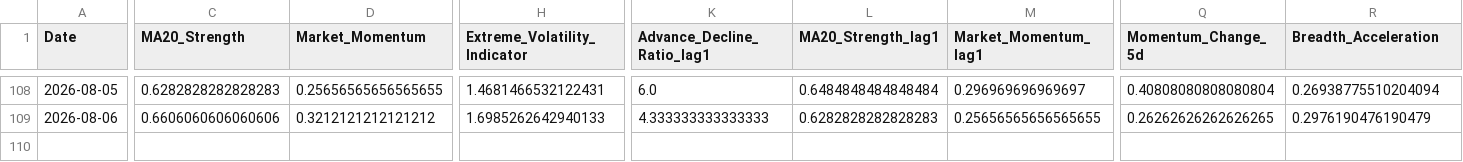
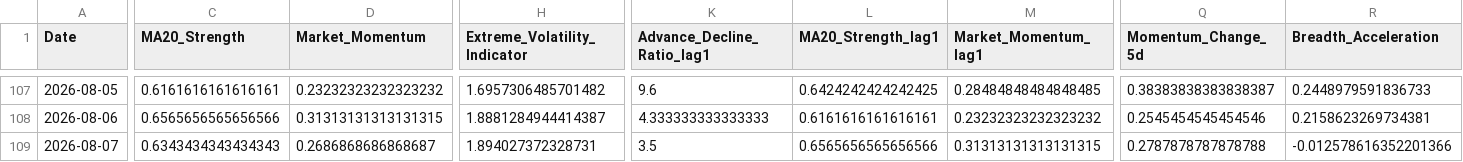
Before and after one commit to upendra-18/Multi-Regime-Market-State-Detection---Adaptive-Capital-Allocation-System, a CSV file: data/features.csv, drawn as a sheet; only a part is shown, gaps mark what is left out; addresses are those after the commit; rows hold the shown columns only; the diff covers the shown part only; the diff names each change by its address in the sheet, - before the commit and + after, or states it on an @@ line.

```diff
--- a/data/features.csv
+++ b/data/features.csv
-C107 (MA20_Strength): 0.6282828282828283
+C107 (MA20_Strength): 0.6161616161616161
-D107 (Market_Momentum): 0.25656565656565655
+D107 (Market_Momentum): 0.23232323232323232
-H107 (Extreme_Volatility_Indicator): 1.4681466532122431
+H107 (Extreme_Volatility_Indicator): 1.6957306485701482
-K107 (Advance_Decline_Ratio_lag1): 6.0
+K107 (Advance_Decline_Ratio_lag1): 9.6
-L107 (MA20_Strength_lag1): 0.6484848484848484
+L107 (MA20_Strength_lag1): 0.6424242424242425
-M107 (Market_Momentum_lag1): 0.296969696969697
+M107 (Market_Momentum_lag1): 0.28484848484848485
-Q107 (Momentum_Change_5d): 0.40808080808080804
+Q107 (Momentum_Change_5d): 0.38383838383838387
-R107 (Breadth_Acceleration): 0.26938775510204094
+R107 (Breadth_Acceleration): 0.2448979591836733
-C108 (MA20_Strength): 0.6606060606060606
+C108 (MA20_Strength): 0.6565656565656566
-D108 (Market_Momentum): 0.3212121212121212
+D108 (Market_Momentum): 0.31313131313131315
-H108 (Extreme_Volatility_Indicator): 1.6985262642940133
+H108 (Extreme_Volatility_Indicator): 1.8881284944414387
-L108 (MA20_Strength_lag1): 0.6282828282828283
+L108 (MA20_Strength_lag1): 0.6161616161616161
-M108 (Market_Momentum_lag1): 0.25656565656565655
+M108 (Market_Momentum_lag1): 0.23232323232323232
-Q108 (Momentum_Change_5d): 0.26262626262626265
+Q108 (Momentum_Change_5d): 0.2545454545454546
-R108 (Breadth_Acceleration): 0.2976190476190479
+R108 (Breadth_Acceleration): 0.2158623269734381
+row 109: 2026-08-07 | 0.6343434343434343 | 0.2686868686868687 | 1.894027372328731 | 3.5 | 0.6565656565656566 | 0.31313131313131315 | 0.2787878787878788 | -0.012578616352201366
```
Also changed, not shown: 1 removed row and 31 edited cells elsewhere in this file, data/daily_summary.csv, 1 other file.
